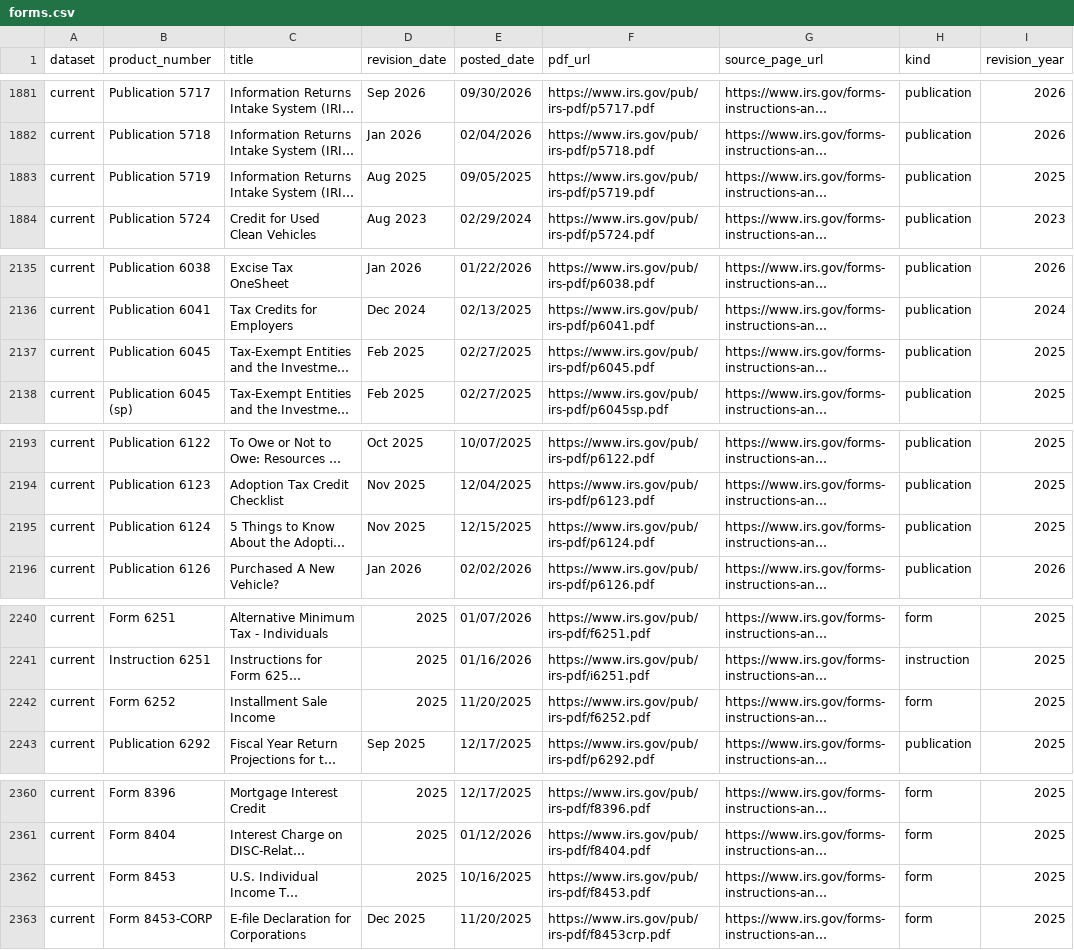
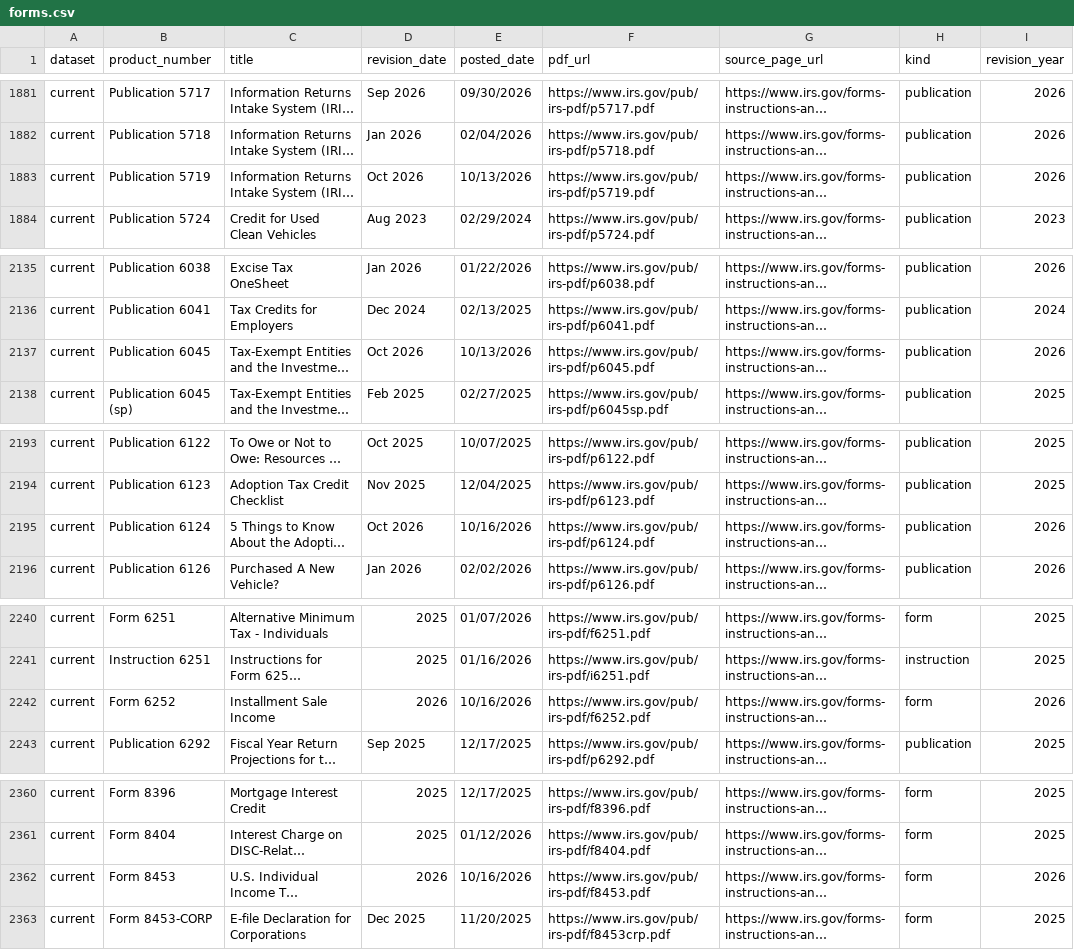
Before and after one commit to MoesBigRepo/irs-tax-forms-catalog, a CSV file: data/irs/current/forms.csv, drawn as a sheet; only a part is shown, gaps mark what is left out; long unchanged cells end in …; the diff covers the shown part only; the diff names each change by its address in the sheet, - before the commit and + after, or states it on an @@ line.

```diff
--- a/data/irs/current/forms.csv
+++ b/data/irs/current/forms.csv
-D1883 (revision_date): Aug 2025
+D1883 (revision_date): Oct 2026
-E1883 (posted_date): 09/05/2025
+E1883 (posted_date): 10/13/2026
-I1883 (revision_year): 2025
+I1883 (revision_year): 2026
-D2137 (revision_date): Feb 2025
+D2137 (revision_date): Oct 2026
-E2137 (posted_date): 02/27/2025
+E2137 (posted_date): 10/13/2026
-I2137 (revision_year): 2025
+I2137 (revision_year): 2026
-D2195 (revision_date): Nov 2025
+D2195 (revision_date): Oct 2026
-E2195 (posted_date): 12/15/2025
+E2195 (posted_date): 10/16/2026
-I2195 (revision_year): 2025
+I2195 (revision_year): 2026
-D2242 (revision_date): 2025
+D2242 (revision_date): 2026
-E2242 (posted_date): 11/20/2025
+E2242 (posted_date): 10/16/2026
-I2242 (revision_year): 2025
+I2242 (revision_year): 2026
-D2362 (revision_date): 2025
+D2362 (revision_date): 2026
-E2362 (posted_date): 10/16/2025
+E2362 (posted_date): 10/16/2026
-I2362 (revision_year): 2025
+I2362 (revision_year): 2026
```
Also changed, not shown: 2 added rows, 2 removed rows and 31 edited cells elsewhere in this file, 7 other files.
